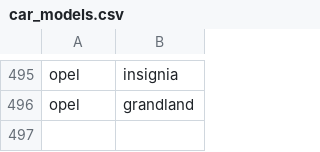
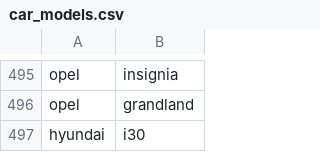
Before and after one commit to vehnie/Cars4You, a CSV file: data/car_models.csv, drawn as a sheet; only a part is shown, gaps mark what is left out; the diff names each change by its address in the sheet, - before the commit and + after, or states it on an @@ line.

Commit message:
added(hyundai i30): added this car to the models df. tweaked(fix_brand()): now we are checking first if the model is valid and in case its valid, we return the most frequent brand in the first place

```diff
--- a/data/car_models.csv
+++ b/data/car_models.csv
+row 497: hyundai | i30
```
Also changed, not shown: 2 other files.
